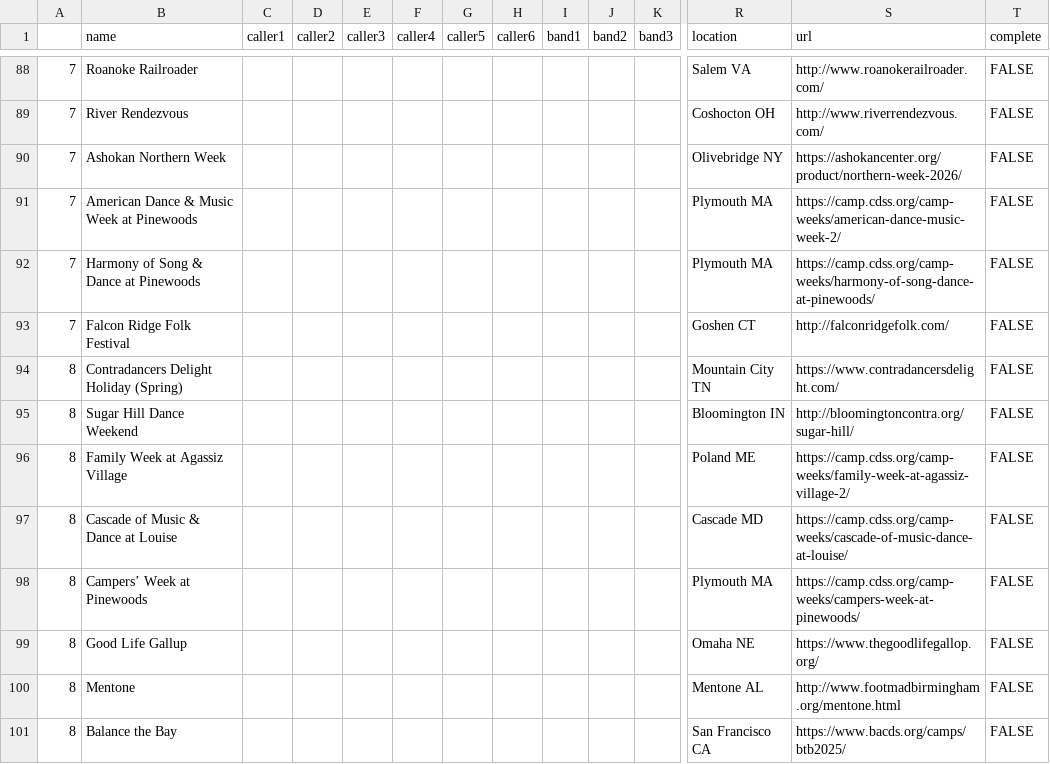
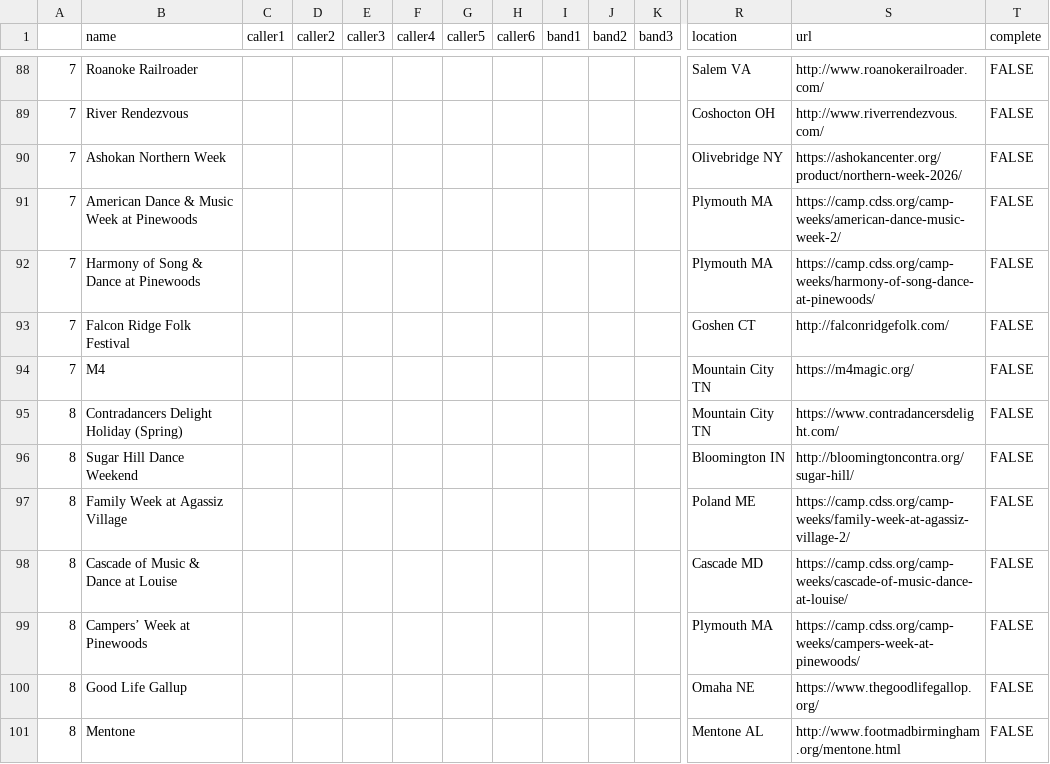
Before and after one commit to jeffkaufman/trycontra, a TSV file: events-raw-2027.tsv, drawn as a sheet; only a part is shown, gaps mark what is left out; the shorter side is filled out with more unchanged rows; rows hold the shown columns only; the diff names each change by its address in the sheet, - before the commit and + after, or states it on an @@ line.

```diff
--- a/events-raw-2027.tsv
+++ b/events-raw-2027.tsv
+row 94: 7 | M4 |  |  |  |  |  |  |  |  |  | Mountain City TN | https://m4magic.org/ | FALSE
```
Also changed, not shown: events-raw-2026.tsv, 1 other file.
